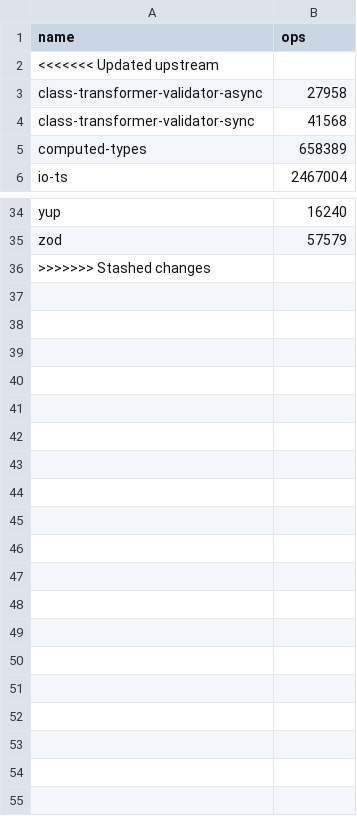
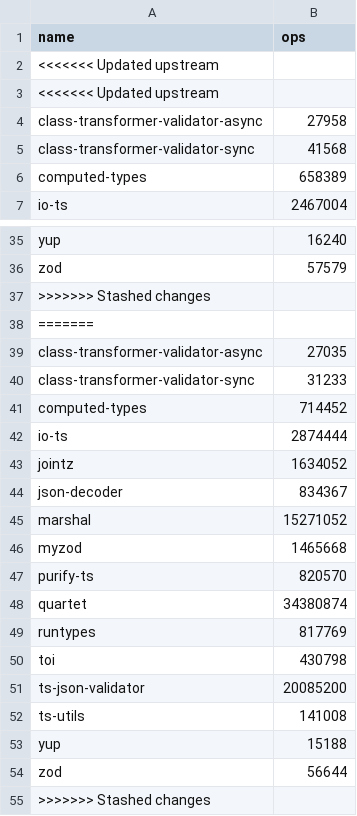
Before and after one commit to moltar/typescript-runtime-type-benchmarks, a CSV file: results/data-type-13.x.csv, drawn as a sheet; only a part is shown, gaps mark what is left out; the diff names each change by its address in the sheet, - before the commit and + after, or states it on an @@ line.

```diff
--- a/results/data-type-13.x.csv
+++ b/results/data-type-13.x.csv
+row 3: <<<<<<< Updated upstream
+row 37: >>>>>>> Stashed changes
+row 38: =======
+row 39: class-transformer-validator-async | 27035
+row 40: class-transformer-validator-sync | 31233
+row 41: computed-types | 714452
+row 42: io-ts | 2874444
+row 43: jointz | 1634052
+row 44: json-decoder | 834367
+row 45: marshal | 15271052
+row 46: myzod | 1465668
+row 47: purify-ts | 820570
+row 48: quartet | 34380874
+row 49: runtypes | 817769
+row 50: toi | 430798
+row 51: ts-json-validator | 20085200
+row 52: ts-utils | 141008
+row 53: yup | 15188
+row 54: zod | 56644
```
Also changed, not shown: results/data-type-sans-outliers-13.x.csv, 4 other files.
